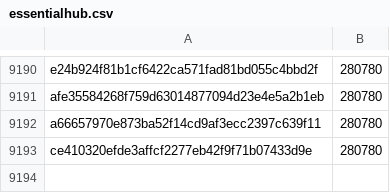
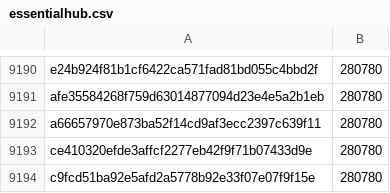
Before and after one commit to davelongdev/pybricks-micropython, a CSV file: essentialhub.csv, drawn as a sheet; only a part is shown, gaps mark what is left out; the diff names each change by its address in the sheet, - before the commit and + after, or states it on an @@ line.

Commit message:
essentialhub: Add c9fcd51b: 280780 (+0).

```diff
--- a/essentialhub.csv
+++ b/essentialhub.csv
+row 9194: c9fcd51ba92e5afd2a5778b92e33f07e07f9f15e | 280780
```
